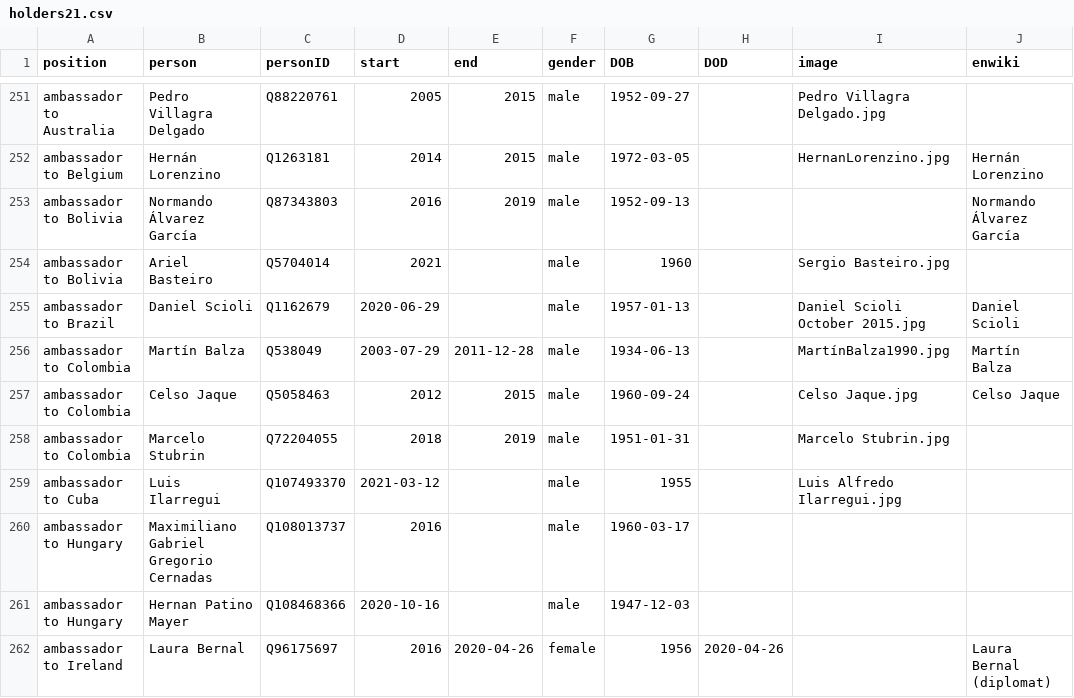
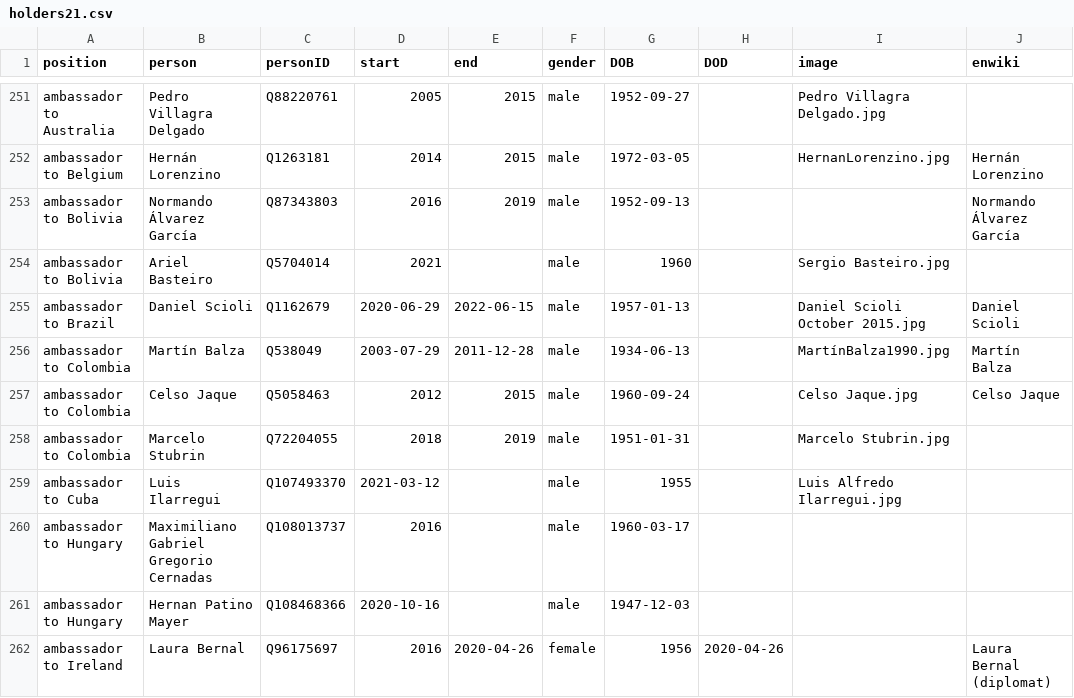
Before and after one commit to every-politician-scrapers/argentina-ministers, a CSV file: html/holders21.csv, drawn as a sheet; only a part is shown, gaps mark what is left out.

Commit message:
PCB update

```diff
--- a/html/holders21.csv
+++ b/html/holders21.csv
@@ -254,3 +254,3 @@ ambassador to Bolivia,Normando Álvarez García,Q87343803,2016,2019,male,1952-09
 ambassador to Bolivia,Ariel Basteiro,Q5704014,2021,,male,1960,,Sergio Basteiro.jpg,
-ambassador to Brazil,Daniel Scioli,Q1162679,2020-06-29,,male,1957-01-13,,Daniel Scioli October 2015.jpg,Daniel Scioli
+ambassador to Brazil,Daniel Scioli,Q1162679,2020-06-29,2022-06-15,male,1957-01-13,,Daniel Scioli October 2015.jpg,Daniel Scioli
 ambassador to Colombia,Martín Balza,Q538049,2003-07-29,2011-12-28,male,1934-06-13,,MartínBalza1990.jpg,Martín Balza
```
